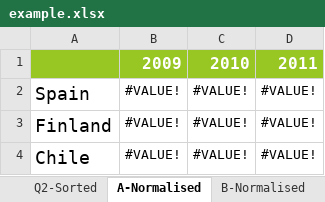
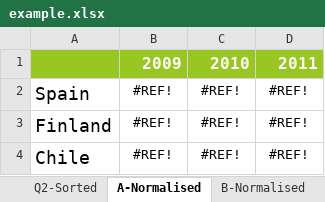
Before and after one commit to weso/wiFetcher, an Excel workbook: conf/files/example.xlsx, sheet A-Normalised, drawn as a sheet; values as stored, in another font and other column widths than the file's, no borders; the diff names each change by its address in the sheet, - before the commit and + after, or states it on an @@ line.

```diff
--- a/conf/files/example.xlsx (sheet A-Normalised)
+++ b/conf/files/example.xlsx (sheet A-Normalised)
-B2:B4: #VALUE!
+B2:B4: #REF!
-C2:C4: #VALUE!
+C2:C4: #REF!
-D2:D4: #VALUE!
+D2:D4: #REF!
```
Also changed, not shown: sheet Rankings, sheet Indicators-Normalized, sheet Indicators-Adjusted, sheet Indicators-Weighted, sheet B-Normalised, sheet C-Normalised, 5 more sheets, 7 other files.
